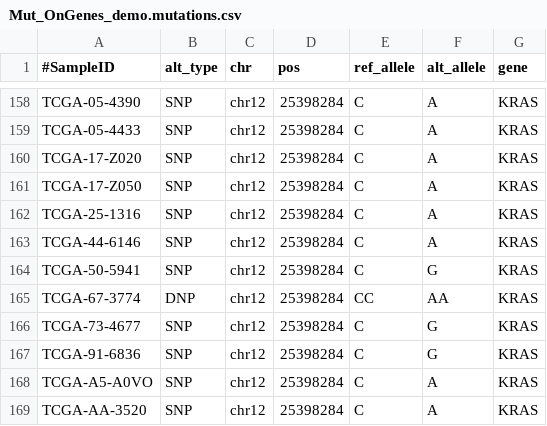
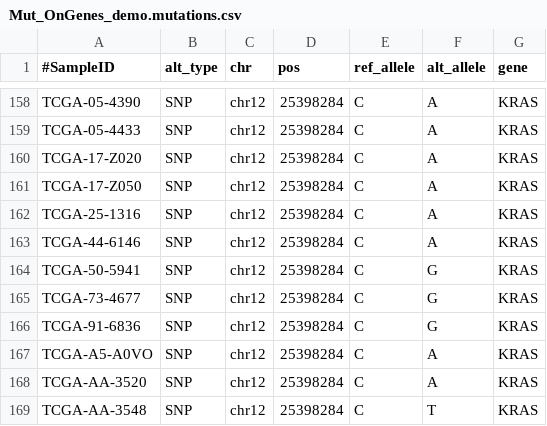
Before and after one commit to Nobel-Justin/Oviz-Bio-demo, a CSV file: Mut_OnGenes/demo_data/Mut_OnGenes_demo.mutations.csv, drawn as a sheet; only a part is shown, gaps mark what is left out; the shorter side is filled out with more unchanged rows.

Commit message:
delete MNP

```diff
--- a/Mut_OnGenes/demo_data/Mut_OnGenes_demo.mutations.csv
+++ b/Mut_OnGenes/demo_data/Mut_OnGenes_demo.mutations.csv
@@ -164,3 +164,2 @@ TCGA-44-6146,SNP,chr12,25398284,C,A,KRAS
 TCGA-50-5941,SNP,chr12,25398284,C,G,KRAS
-TCGA-67-3774,DNP,chr12,25398284,CC,AA,KRAS
 TCGA-73-4677,SNP,chr12,25398284,C,G,KRAS
```
